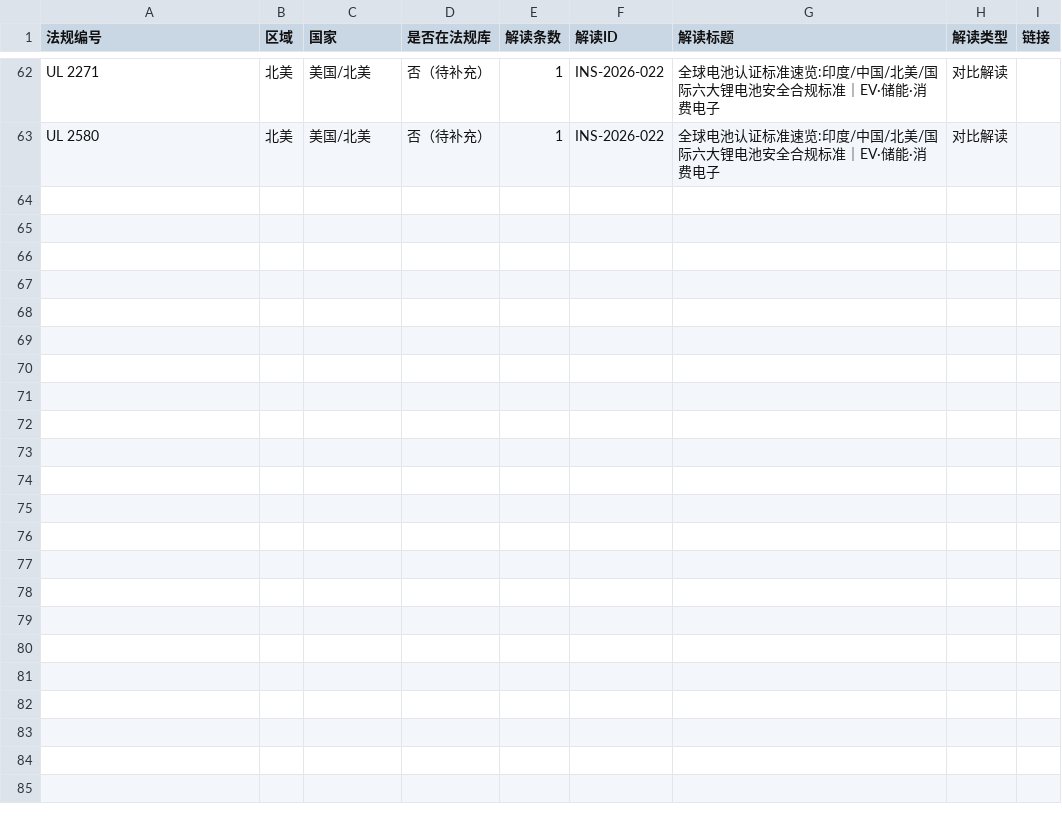
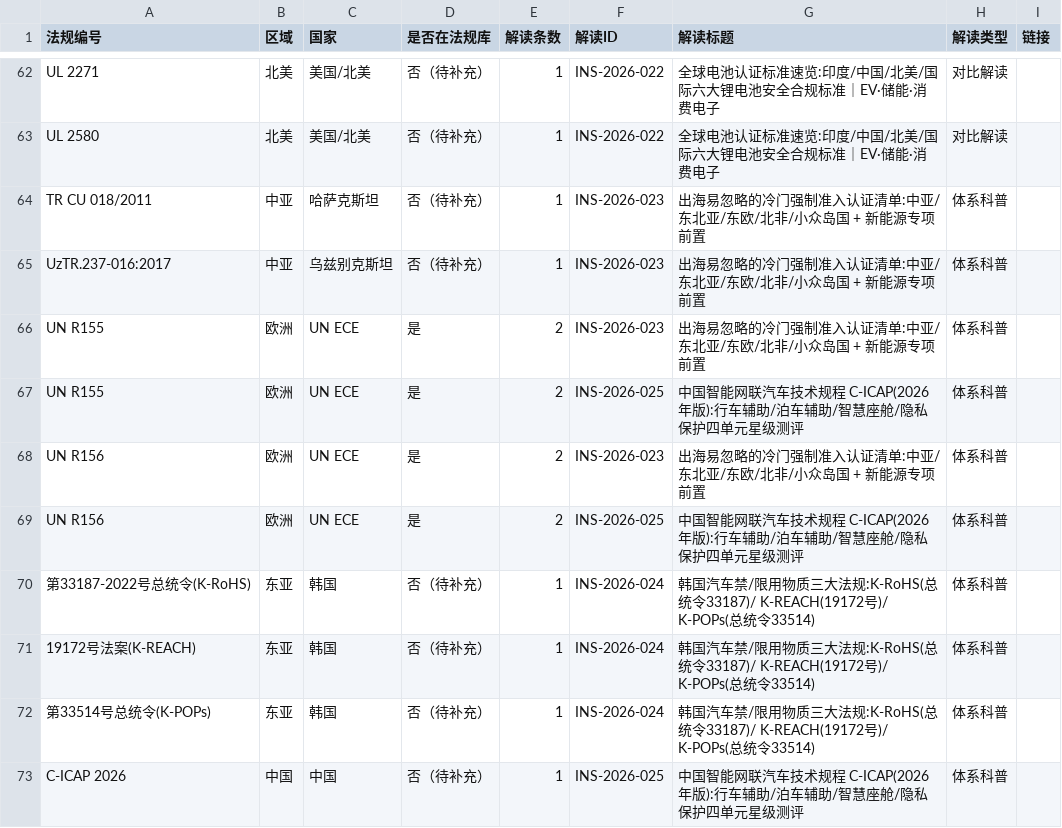
Before and after one commit to zhenghannah1228-boop/Auto-Reg-Monitor, a CSV file: kanban_system/output/reverse_links.csv, drawn as a sheet; only a part is shown, gaps mark what is left out.

```diff
--- a/kanban_system/output/reverse_links.csv
+++ b/kanban_system/output/reverse_links.csv
@@ -63 +63,11 @@ UL 2271,北美,美国/北美,否（待补充）,1,INS-2026-022,全球电池认
 UL 2580,北美,美国/北美,否（待补充）,1,INS-2026-022,全球电池认证标准速览:印度/中国/北美/国际六大锂电池安全合规标准｜EV·储能·消费电子,对比解读,
+TR CU 018/2011,中亚,哈萨克斯坦,否（待补充）,1,INS-2026-023,出海易忽略的冷门强制准入认证清单:中亚/东北亚/东欧/北非/小众岛国 + 新能源专项前置,体系科普,
+UzTR.237-016:2017,中亚,乌兹别克斯坦,否（待补充）,1,INS-2026-023,出海易忽略的冷门强制准入认证清单:中亚/东北亚/东欧/北非/小众岛国 + 新能源专项前置,体系科普,
+UN R155,欧洲,UN ECE,是,2,INS-2026-023,出海易忽略的冷门强制准入认证清单:中亚/东北亚/东欧/北非/小众岛国 + 新能源专项前置,体系科普,
+UN R155,欧洲,UN ECE,是,2,INS-2026-025,中国智能网联汽车技术规程 C-ICAP(2026年版):行车辅助/泊车辅助/智慧座舱/隐私保护四单元星级测评,体系科普,
+UN R156,欧洲,UN ECE,是,2,INS-2026-023,出海易忽略的冷门强制准入认证清单:中亚/东北亚/东欧/北非/小众岛国 + 新能源专项前置,体系科普,
+UN R156,欧洲,UN ECE,是,2,INS-2026-025,中国智能网联汽车技术规程 C-ICAP(2026年版):行车辅助/泊车辅助/智慧座舱/隐私保护四单元星级测评,体系科普,
+第33187-2022号总统令(K-RoHS),东亚,韩国,否（待补充）,1,INS-2026-024,韩国汽车禁/限用物质三大法规:K-RoHS(总统令33187)/ K-REACH(19172号)/ K-POPs(总统令33514),体系科普,
+19172号法案(K-REACH),东亚,韩国,否（待补充）,1,INS-2026-024,韩国汽车禁/限用物质三大法规:K-RoHS(总统令33187)/ K-REACH(19172号)/ K-POPs(总统令33514),体系科普,
+第33514号总统令(K-POPs),东亚,韩国,否（待补充）,1,INS-2026-024,韩国汽车禁/限用物质三大法规:K-RoHS(总统令33187)/ K-REACH(19172号)/ K-POPs(总统令33514),体系科普,
+C-ICAP 2026,中国,中国,否（待补充）,1,INS-2026-025,中国智能网联汽车技术规程 C-ICAP(2026年版):行车辅助/泊车辅助/智慧座舱/隐私保护四单元星级测评,体系科普,
```
Also changed, not shown: 6 other files.
